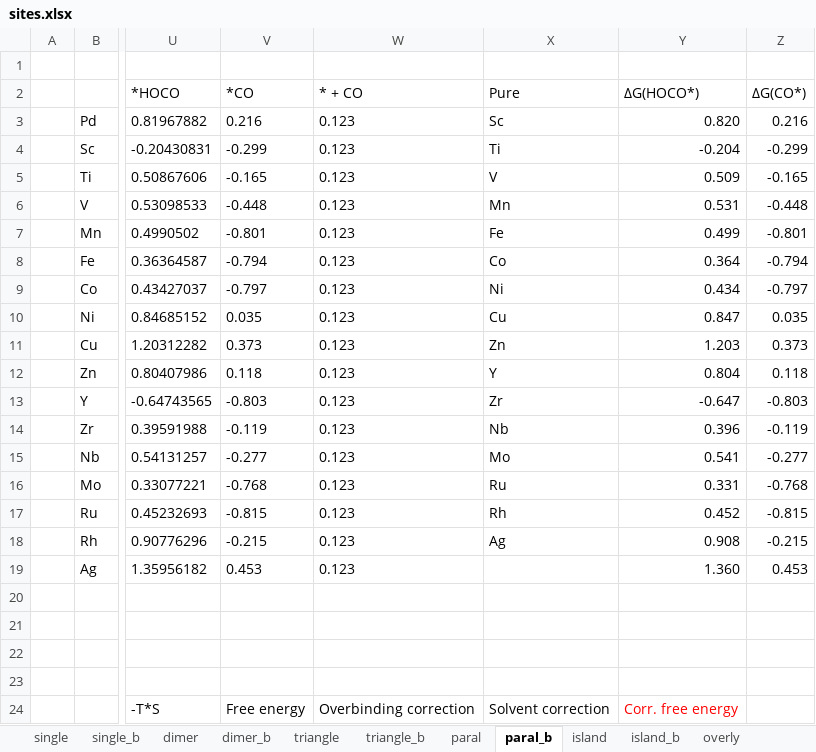
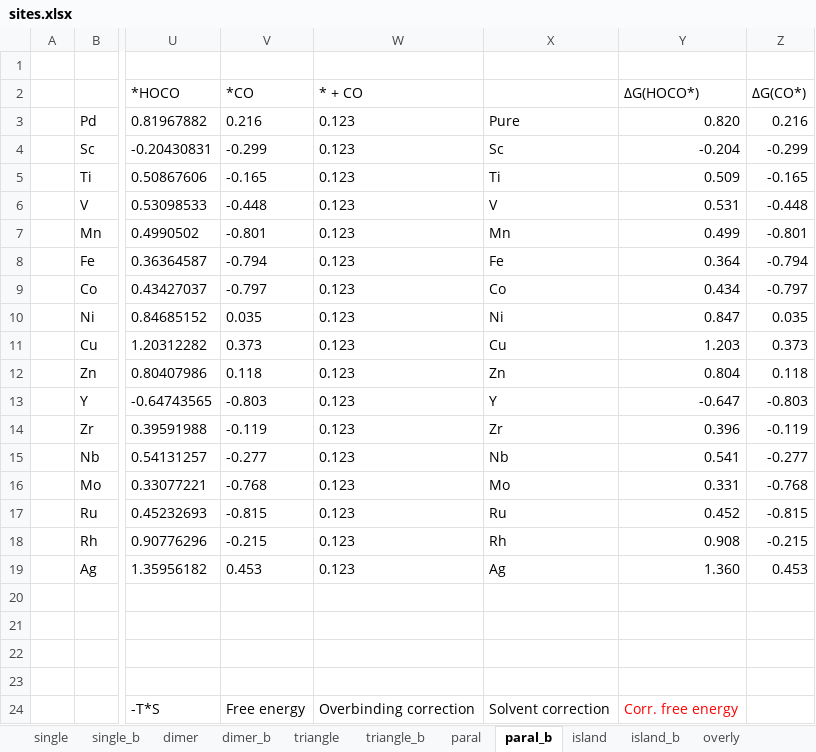
Before and after one commit to changzhiai/PlotPackage, an Excel workbook: plotpackage/myproject/sites/sites.xlsx, sheet paral_b, drawn as a sheet; only a part is shown, gaps mark what is left out; values as stored, in another font and other column widths than the file's, no borders; the diff names each change by its address in the sheet, - before the commit and + after, or states it on an @@ line.

```diff
--- a/plotpackage/myproject/sites/sites.xlsx (sheet paral_b)
+++ b/plotpackage/myproject/sites/sites.xlsx (sheet paral_b)
-X2: Pure
+X2: (empty)
-X3: Sc
+X3: Pure
-X4: Ti
+X4: Sc
-X5: V
+X5: Ti
-X6: Mn
+X6: V
-X7: Fe
+X7: Mn
-X8: Co
+X8: Fe
-X9: Ni
+X9: Co
-X10: Cu
+X10: Ni
-X11: Zn
+X11: Cu
-X12: Y
+X12: Zn
-X13: Zr
+X13: Y
-X14: Nb
+X14: Zr
-X15: Mo
+X15: Nb
-X16: Ru
+X16: Mo
-X17: Rh
+X17: Ru
-X18: Ag
+X18: Rh
-X19: (empty)
+X19: Ag
```
Also changed, not shown: plotpackage/data/formation_energy.xlsx, 19 other files.
